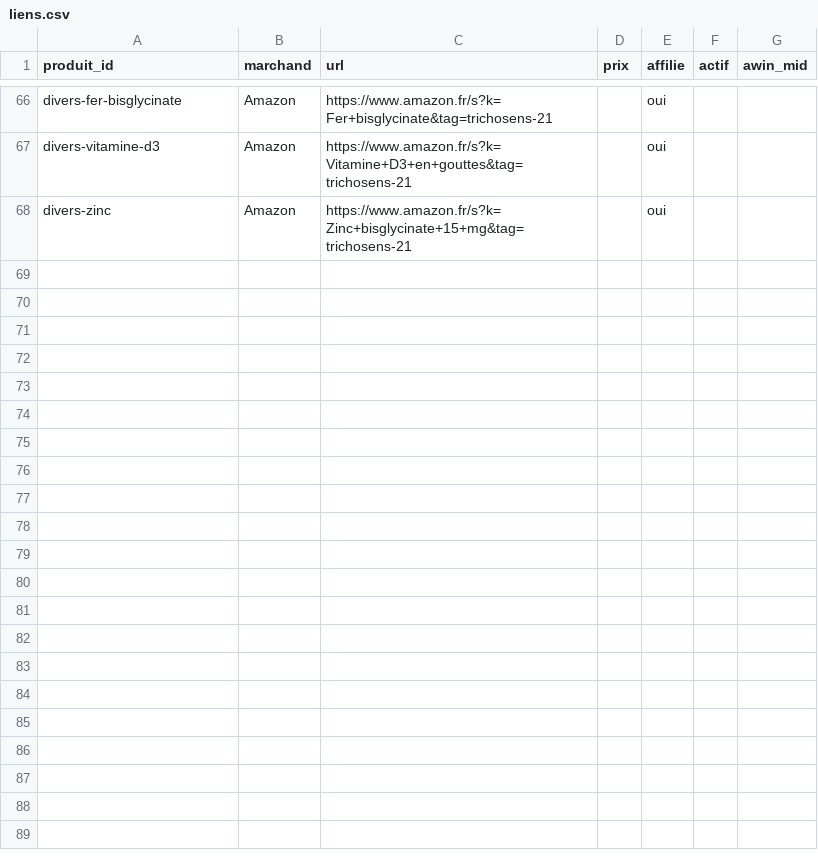
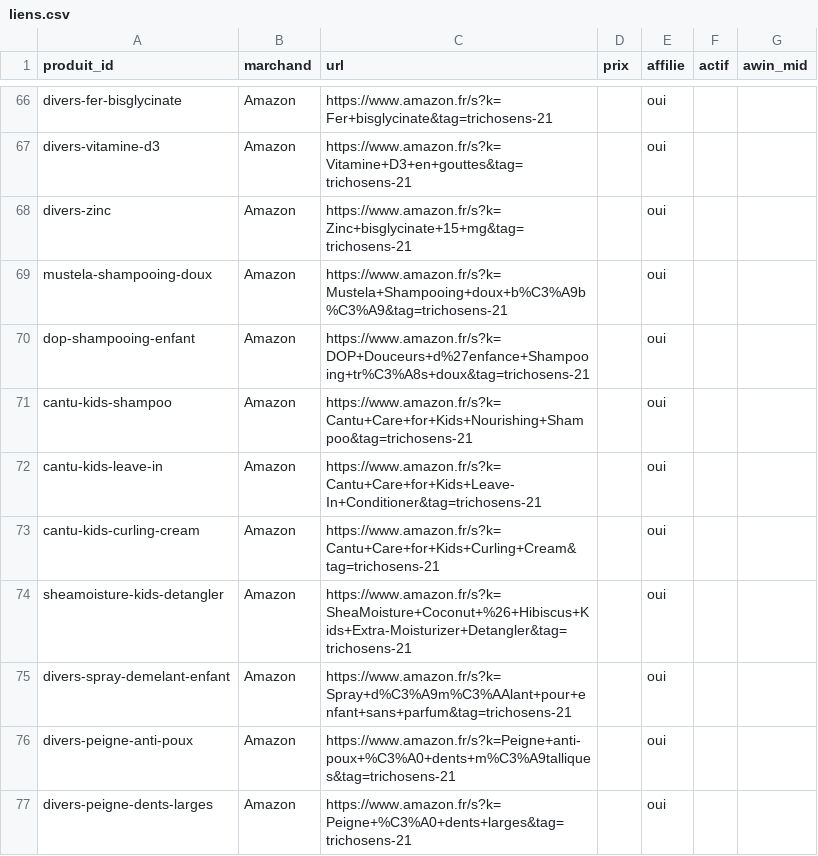
Before and after one commit to Clabandine/clabandine, a CSV file: trichosens/app/data/liens.csv, drawn as a sheet; only a part is shown, gaps mark what is left out.

```diff
--- a/trichosens/app/data/liens.csv
+++ b/trichosens/app/data/liens.csv
@@ -68 +68,10 @@ divers-vitamine-d3;Amazon;https://www.amazon.fr/s?k=Vitamine+D3+en+gouttes&tag=t
 divers-zinc;Amazon;https://www.amazon.fr/s?k=Zinc+bisglycinate+15+mg&tag=trichosens-21;;oui;;
+mustela-shampooing-doux;Amazon;https://www.amazon.fr/s?k=Mustela+Shampooing+doux+b%C3%A9b%C3%A9&tag=trichosens-21;;oui;;
+dop-shampooing-enfant;Amazon;https://www.amazon.fr/s?k=DOP+Douceurs+d%27enfance+Shampooing+tr%C3%A8s+doux&tag=trichosens-21;;oui;;
+cantu-kids-shampoo;Amazon;https://www.amazon.fr/s?k=Cantu+Care+for+Kids+Nourishing+Shampoo&tag=trichosens-21;;oui;;
+cantu-kids-leave-in;Amazon;https://www.amazon.fr/s?k=Cantu+Care+for+Kids+Leave-In+Conditioner&tag=trichosens-21;;oui;;
+cantu-kids-curling-cream;Amazon;https://www.amazon.fr/s?k=Cantu+Care+for+Kids+Curling+Cream&tag=trichosens-21;;oui;;
+sheamoisture-kids-detangler;Amazon;https://www.amazon.fr/s?k=SheaMoisture+Coconut+%26+Hibiscus+Kids+Extra-Moisturizer+Detangler&tag=trichosens-21;;oui;;
+divers-spray-demelant-enfant;Amazon;https://www.amazon.fr/s?k=Spray+d%C3%A9m%C3%AAlant+pour+enfant+sans+parfum&tag=trichosens-21;;oui;;
+divers-peigne-anti-poux;Amazon;https://www.amazon.fr/s?k=Peigne+anti-poux+%C3%A0+dents+m%C3%A9talliques&tag=trichosens-21;;oui;;
+divers-peigne-dents-larges;Amazon;https://www.amazon.fr/s?k=Peigne+%C3%A0+dents+larges&tag=trichosens-21;;oui;;
```
Also changed, not shown: trichosens/app/data/produits.csv, 20 other files.
